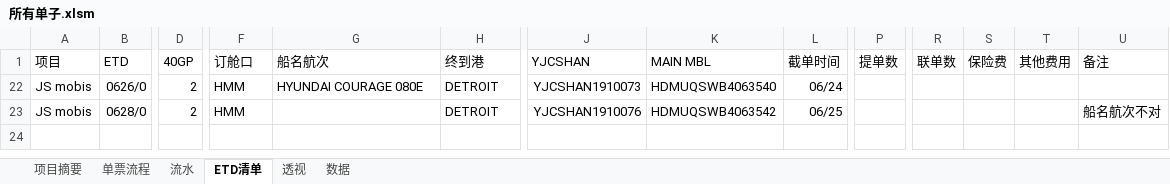
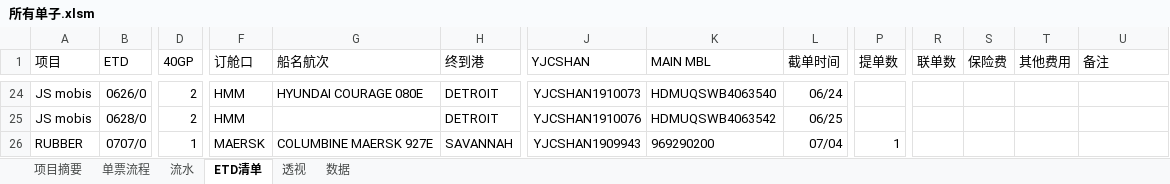
Before and after one commit to ColorfullyZhang/rang, an Excel workbook: yjc/所有单子.xlsm, sheet ETD清单, drawn as a sheet; only a part is shown, gaps mark what is left out; values as stored, in another font and other column widths than the file's, no borders; conditional formats and table styles not drawn; addresses are those after the commit; rows hold the shown columns only; the diff covers the shown part only; the diff names each change by its address in the sheet, - before the commit and + after, or states it on an @@ line.

```diff
--- a/yjc/所有单子.xlsm (sheet ETD清单)
+++ b/yjc/所有单子.xlsm (sheet ETD清单)
-U25 (备注): 船名航次不对
+U25 (备注): (empty)
+row 26: RUBBER | 0707/0 | 1 | MAERSK | COLUMBINE MAERSK 927E | SAVANNAH | YJCSHAN1909943 | 969290200 | 07/04 | 1
```
Also changed, not shown: 22 hidden or unhidden rows elsewhere in this sheet, sheet 透视, sheet 数据, hidden cells.
